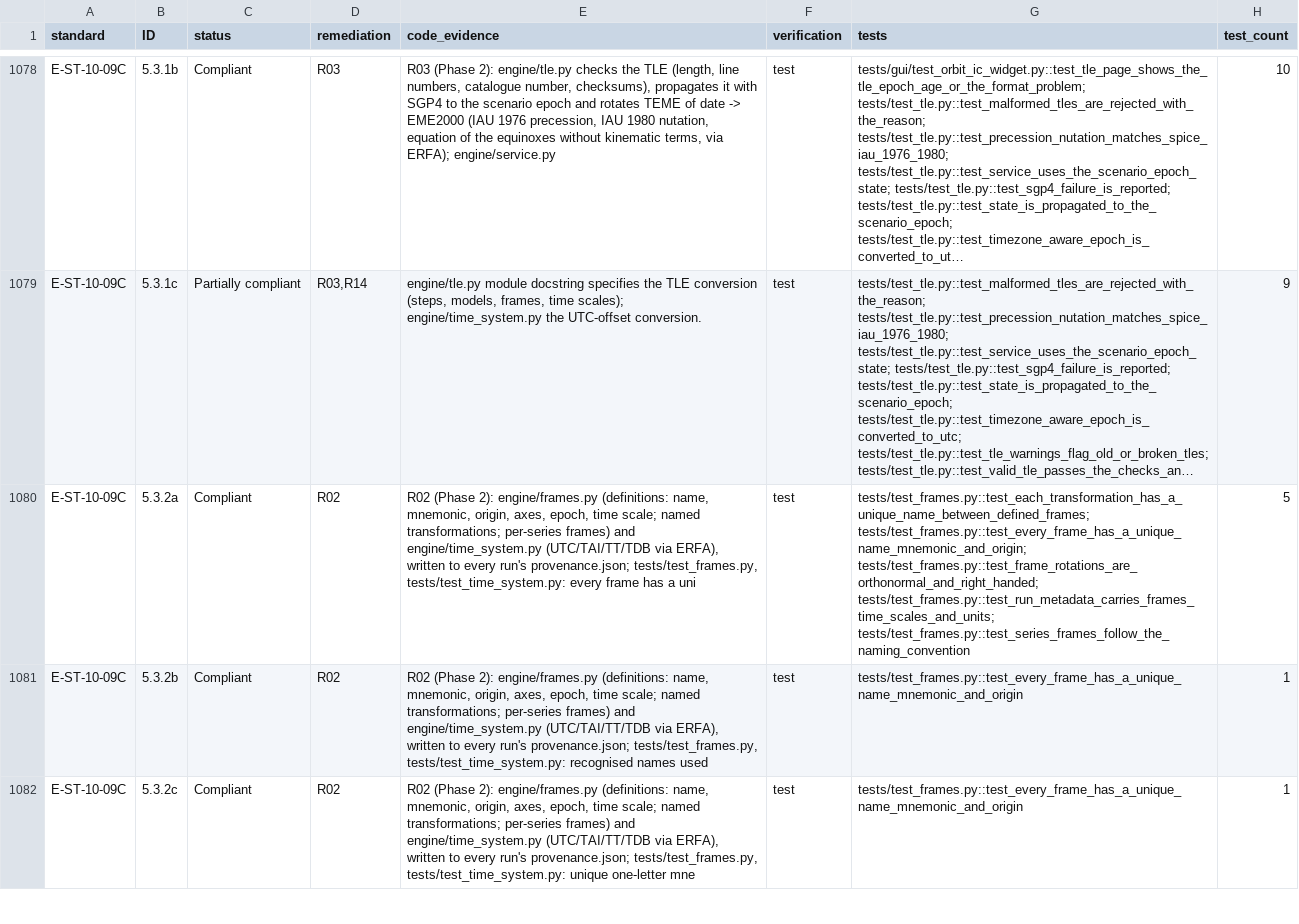
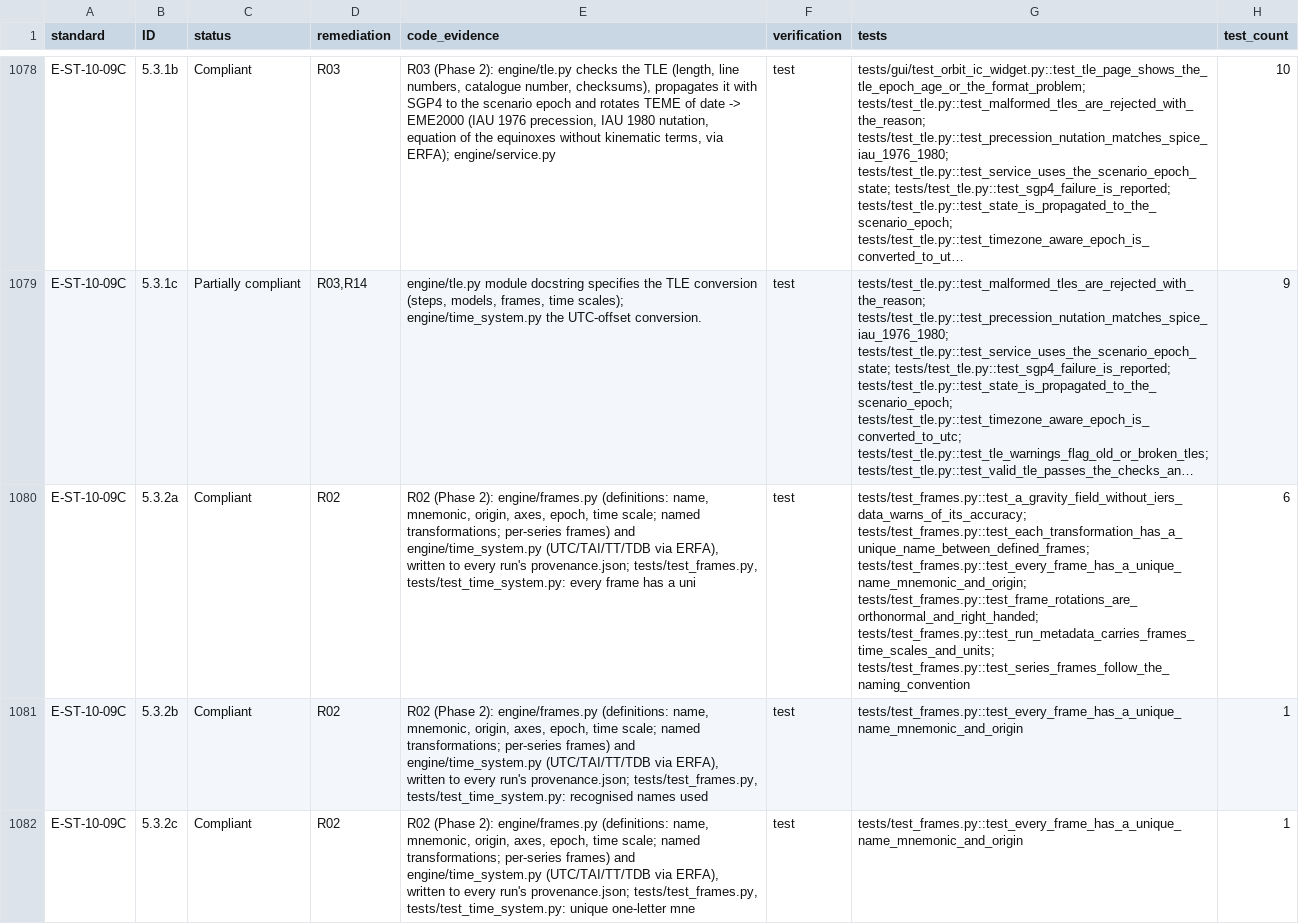
Before and after one commit to 0h3xn4/basilisk-spacemissionstudio, a CSV file: SpaceMissionStudio/compliance/traceability_matrix.csv, drawn as a sheet; only a part is shown, gaps mark what is left out; long unchanged cells end in …; the diff covers the shown part only; the diff names each change by its address in the sheet, - before the commit and + after, or states it on an @@ line.

```diff
--- a/SpaceMissionStudio/compliance/traceability_matrix.csv
+++ b/SpaceMissionStudio/compliance/traceability_matrix.csv
-G1080 (tests): tests/test_frames.py::test_each_transformation_has_a_unique_name_between_defined_frames; tests/test_frames.py::test_every_frame_has_a_unique_name_mnemonic_and_origin;…
+G1080 (tests): tests/test_frames.py::test_a_gravity_field_without_iers_data_warns_of_its_accuracy; tests/test_frames.py::test_each_transformation_has_a_unique_name_between_defined_frames; tests/test_frames.py::test_every_frame_has_a_unique_name_mnemonic_and_origin;…
-H1080 (test_count): 5
+H1080 (test_count): 6
```
Also changed, not shown: 6 edited cells elsewhere in this file, 3 other files.
